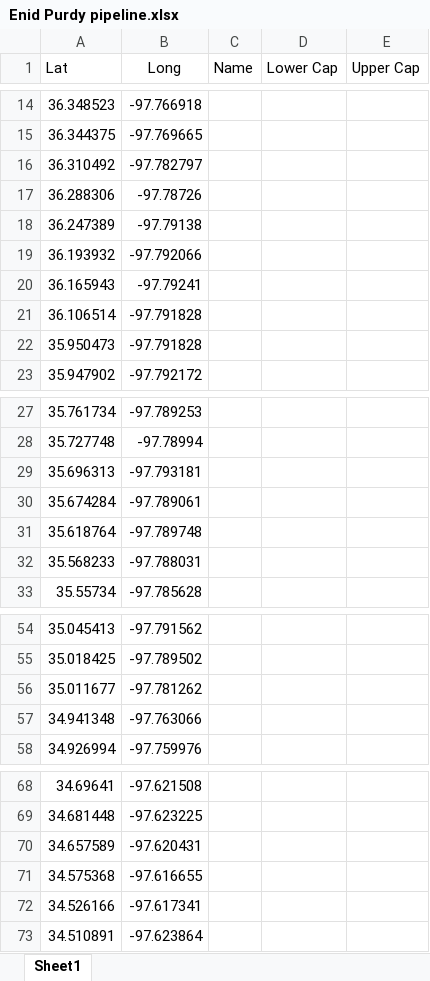
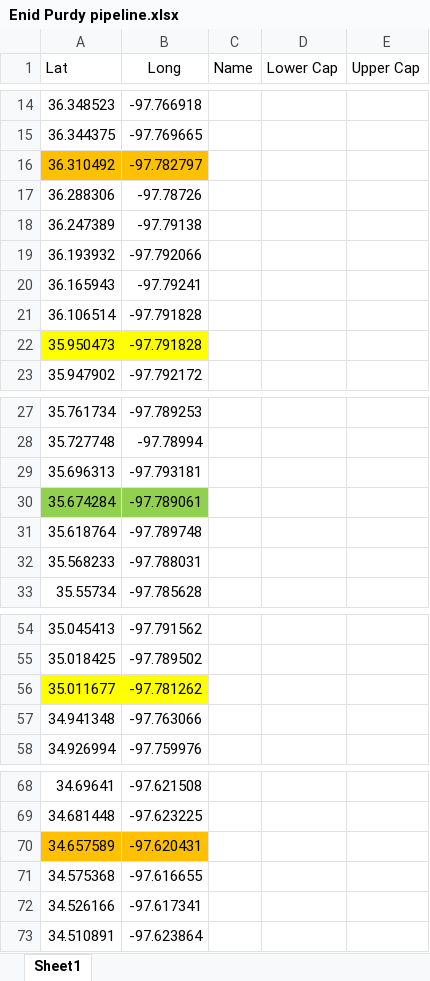
Before and after one commit to davidpcg01/SEQUESTRIX, an Excel workbook: Enid Purdy pipeline.xlsx, sheet Sheet1, drawn as a sheet; only a part is shown, gaps mark what is left out; values as stored, in another font and other column widths than the file's, no borders; the diff names each change by its address in the sheet, - before the commit and + after, or states it on an @@ line.

```diff
--- a/Enid Purdy pipeline.xlsx (sheet Sheet1)
+++ b/Enid Purdy pipeline.xlsx (sheet Sheet1)
-A16:B16 fill: none
+A16:B16 fill: #FFC000
-A22:B22 fill: none
+A22:B22 fill: #FFFF00
-A30:B30 fill: none
+A30:B30 fill: #92D050
-A56:B56 fill: none
+A56:B56 fill: #FFFF00
-A70:B70 fill: none
+A70:B70 fill: #FFC000
```
Also changed, not shown: coffeyville pipeline.xlsx, 9 other files.
